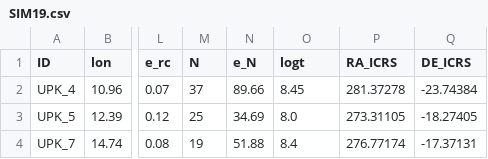
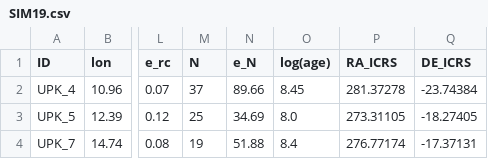
Before and after one commit to ucc23/updt_UCC, a CSV file: databases/SIM19.csv, drawn as a sheet; only a part is shown, gaps mark what is left out; the diff names each change by its address in the sheet, - before the commit and + after, or states it on an @@ line.

```diff
--- a/databases/SIM19.csv
+++ b/databases/SIM19.csv
-O1: logt
+O1: log(age)
```
Also changed, not shown: 9 other files.
